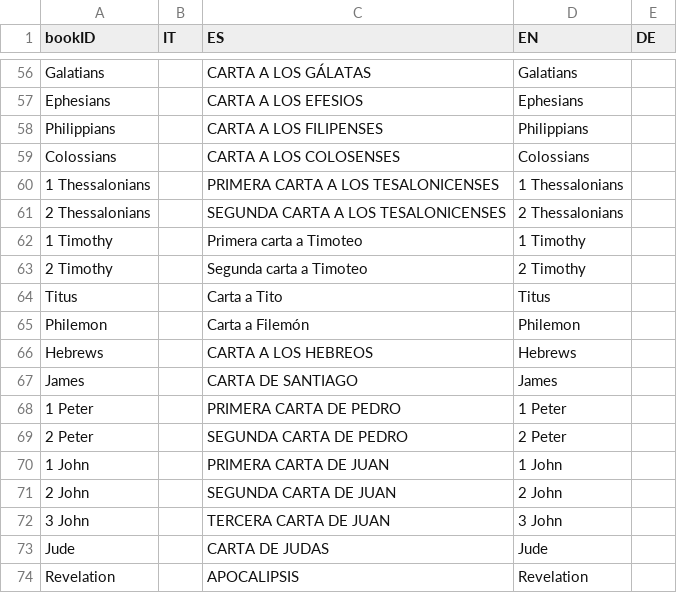
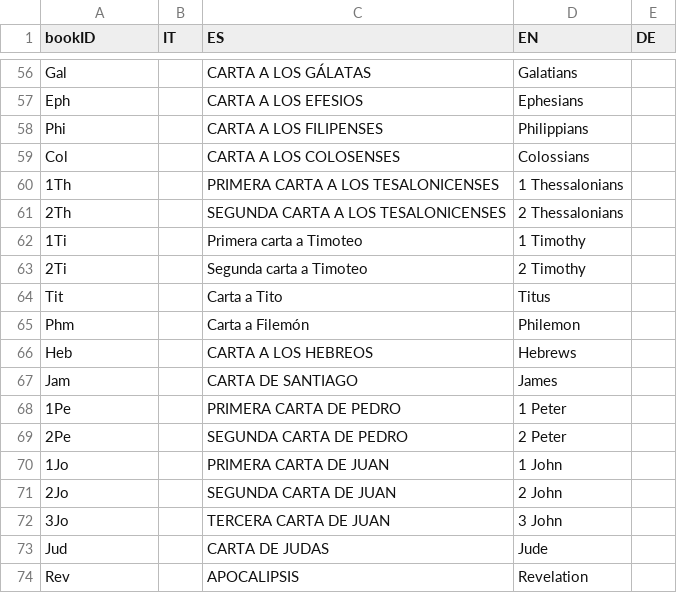
Before and after one commit to gabrit20/santo, a CSV file: BibleBooks.csv, drawn as a sheet; only a part is shown, gaps mark what is left out; the diff covers the shown part only; the diff names each change by its address in the sheet, - before the commit and + after, or states it on an @@ line.

```diff
--- a/BibleBooks.csv
+++ b/BibleBooks.csv
-A56 (bookID): Galatians
+A56 (bookID): Gal
-A57 (bookID): Ephesians
+A57 (bookID): Eph
-A58 (bookID): Philippians
+A58 (bookID): Phi
-A59 (bookID): Colossians
+A59 (bookID): Col
-A60 (bookID): 1 Thessalonians
+A60 (bookID): 1Th
-A61 (bookID): 2 Thessalonians
+A61 (bookID): 2Th
-A62 (bookID): 1 Timothy
+A62 (bookID): 1Ti
-A63 (bookID): 2 Timothy
+A63 (bookID): 2Ti
-A64 (bookID): Titus
+A64 (bookID): Tit
-A65 (bookID): Philemon
+A65 (bookID): Phm
-A66 (bookID): Hebrews
+A66 (bookID): Heb
-A67 (bookID): James
+A67 (bookID): Jam
-A68 (bookID): 1 Peter
+A68 (bookID): 1Pe
-A69 (bookID): 2 Peter
+A69 (bookID): 2Pe
-A70 (bookID): 1 John
+A70 (bookID): 1Jo
-A71 (bookID): 2 John
+A71 (bookID): 2Jo
-A72 (bookID): 3 John
+A72 (bookID): 3Jo
-A73 (bookID): Jude
+A73 (bookID): Jud
-A74 (bookID): Revelation
+A74 (bookID): Rev
```
Also changed, not shown: 53 edited cells elsewhere in this file, 4 other files.
